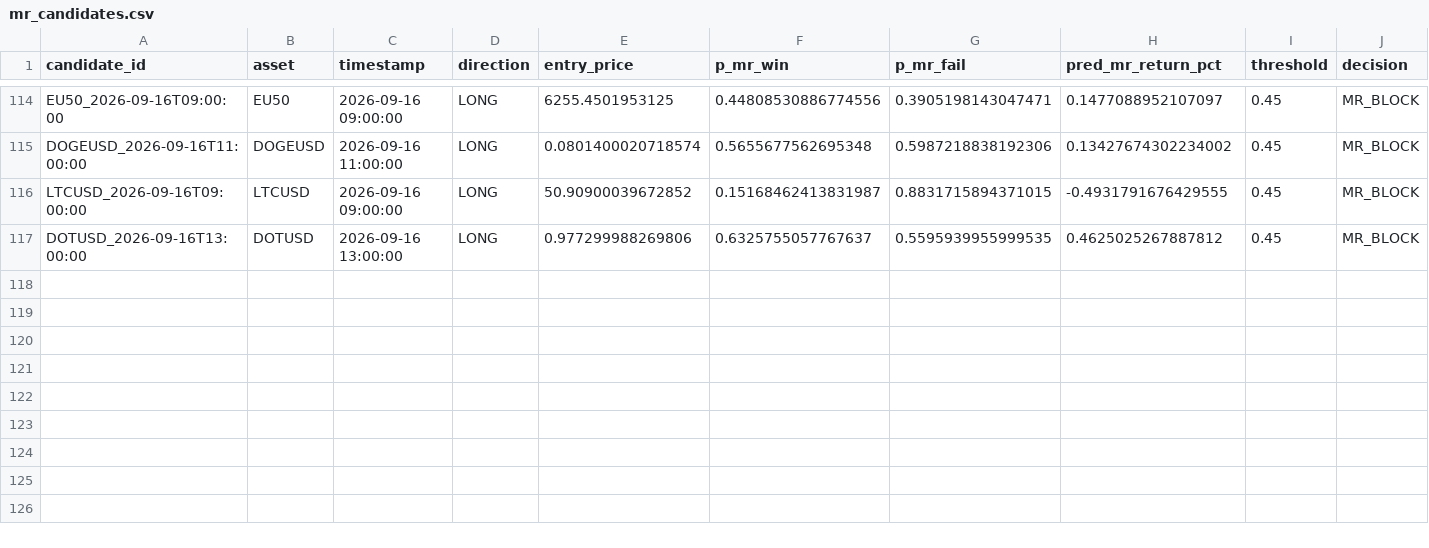
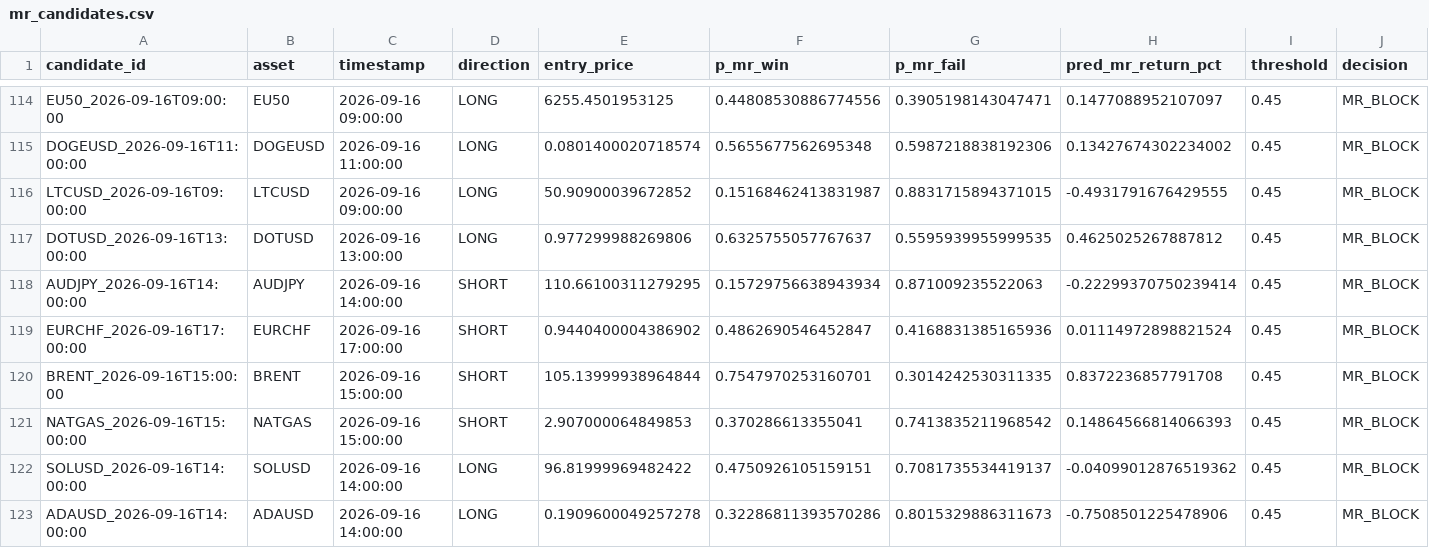
Before and after one commit to NeefPoom/Tradingstrategy01, a CSV file: data/forward/mr_candidates.csv, drawn as a sheet; only a part is shown, gaps mark what is left out; rows hold the shown columns only; the diff names each change by its address in the sheet, - before the commit and + after, or states it on an @@ line.

```diff
--- a/data/forward/mr_candidates.csv
+++ b/data/forward/mr_candidates.csv
+row 118: AUDJPY_2026-09-16T14:00:00 | AUDJPY | 2026-09-16 14:00:00 | SHORT | 110.66100311279295 | 0.15729756638943934 | 0.871009235522063 | -0.22299370750239414 | 0.45 | MR_BLOCK
+row 119: EURCHF_2026-09-16T17:00:00 | EURCHF | 2026-09-16 17:00:00 | SHORT | 0.9440400004386902 | 0.4862690546452847 | 0.4168831385165936 | 0.01114972898821524 | 0.45 | MR_BLOCK
+row 120: BRENT_2026-09-16T15:00:00 | BRENT | 2026-09-16 15:00:00 | SHORT | 105.13999938964844 | 0.7547970253160701 | 0.3014242530311335 | 0.8372236857791708 | 0.45 | MR_BLOCK
+row 121: NATGAS_2026-09-16T15:00:00 | NATGAS | 2026-09-16 15:00:00 | SHORT | 2.907000064849853 | 0.370286613355041 | 0.7413835211968542 | 0.14864566814066393 | 0.45 | MR_BLOCK
+row 122: SOLUSD_2026-09-16T14:00:00 | SOLUSD | 2026-09-16 14:00:00 | LONG | 96.81999969482422 | 0.4750926105159151 | 0.7081735534419137 | -0.04099012876519362 | 0.45 | MR_BLOCK
+row 123: ADAUSD_2026-09-16T14:00:00 | ADAUSD | 2026-09-16 14:00:00 | LONG | 0.1909600049257278 | 0.32286811393570286 | 0.8015329886311673 | -0.7508501225478906 | 0.45 | MR_BLOCK
```
Also changed, not shown: data/prices/EU50_1h_yahoo.csv, data/prices/GER40_1h_yahoo.csv, 57 other files.
